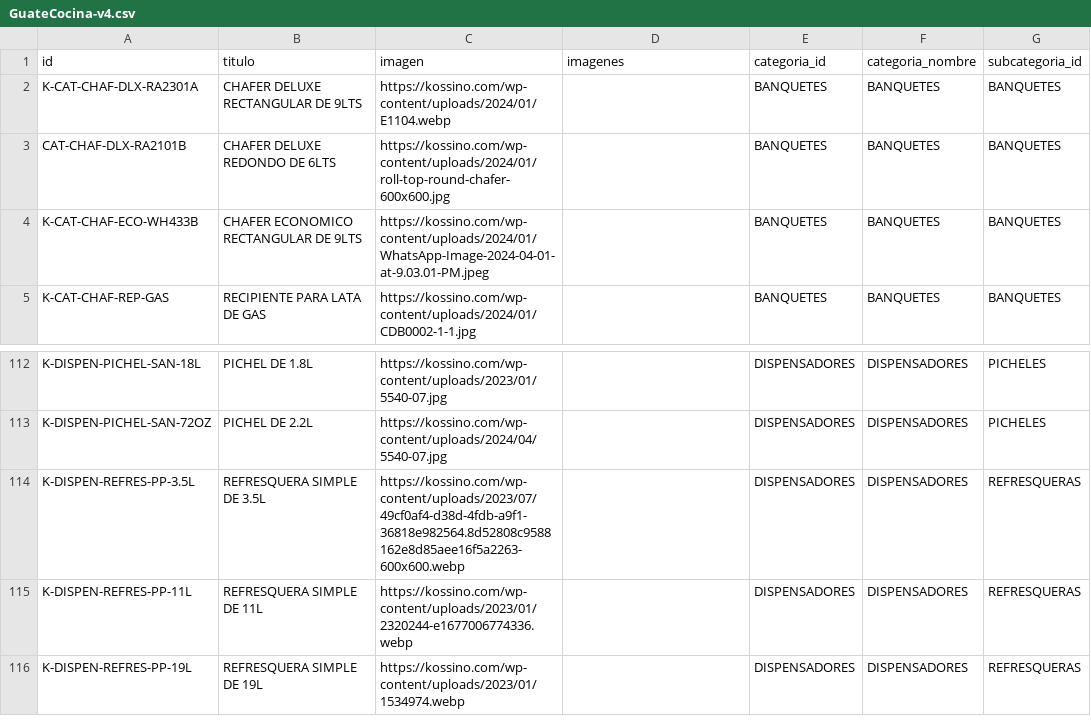
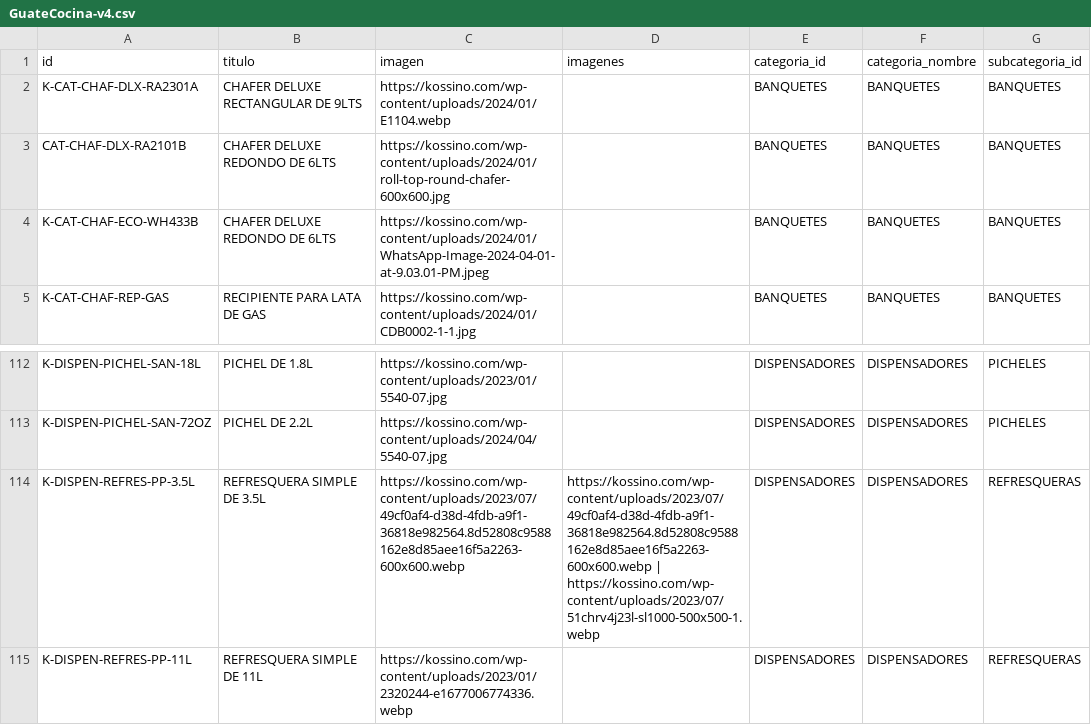
Before and after one commit to vmef1980/GuateCocina, a CSV file: data/GuateCocina-v4.csv, drawn as a sheet; only a part is shown, gaps mark what is left out; the shorter side is filled out with more unchanged rows; the diff names each change by its address in the sheet, - before the commit and + after, or states it on an @@ line.

Commit message:
Add files via upload

```diff
--- a/data/GuateCocina-v4.csv
+++ b/data/GuateCocina-v4.csv
-B4 (titulo): CHAFER ECONOMICO RECTANGULAR DE 9LTS
+B4 (titulo): CHAFER DELUXE REDONDO DE 6LTS
-D114 (imagenes): (empty)
+D114 (imagenes): https://kossino.com/wp-content/uploads/2023/07/49cf0af4-d38d-4fdb-a9f1-36818e982564.8d52808c9588162e8d85aee16f5a2263-600x600.webp | https://kossino.com/wp-content/uploads/2023/07/51chrv4j23l-sl1000-500x500-1.webp
```
Also changed, not shown: 5 other files.
